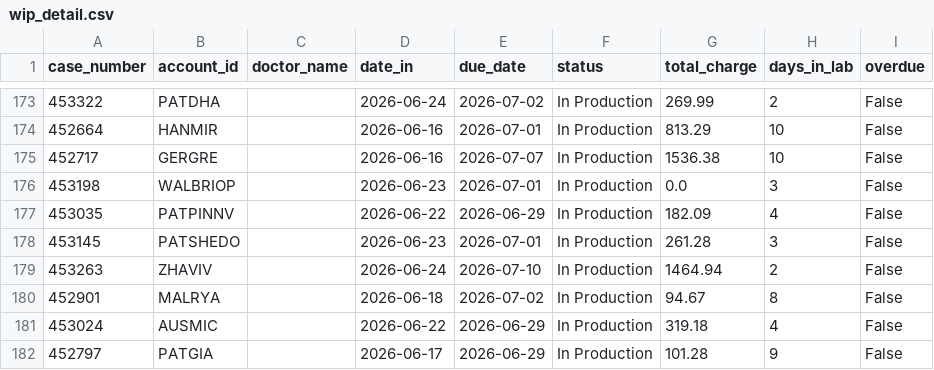
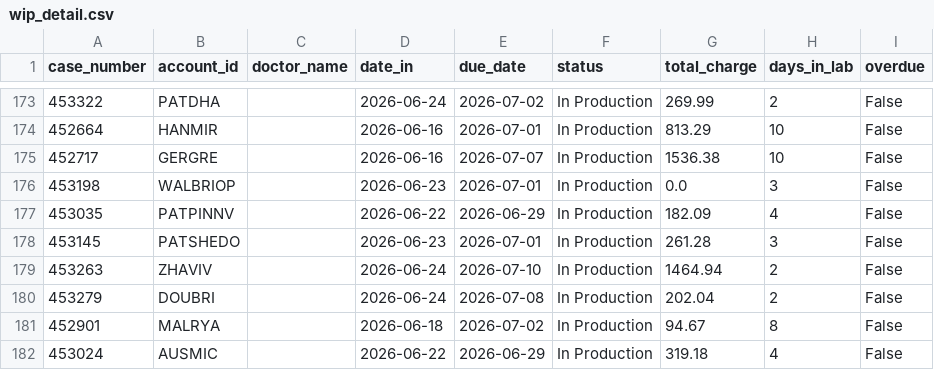
Before and after one commit to danulaszek-bit/artistic-dental-portal, a CSV file: cache/latest/wip_detail.csv, drawn as a sheet; only a part is shown, gaps mark what is left out; the shorter side is filled out with more unchanged rows; the diff names each change by its address in the sheet, - before the commit and + after, or states it on an @@ line.

Commit message:
Auto-update data 2026-06-26

```diff
--- a/cache/latest/wip_detail.csv
+++ b/cache/latest/wip_detail.csv
+row 180: 453279 | DOUBRI |  | 2026-06-24 | 2026-07-08 | In Production | 202.04 | 2 | False
```
Also changed, not shown: cache/latest/kpi_gauges.csv, 3 other files.
